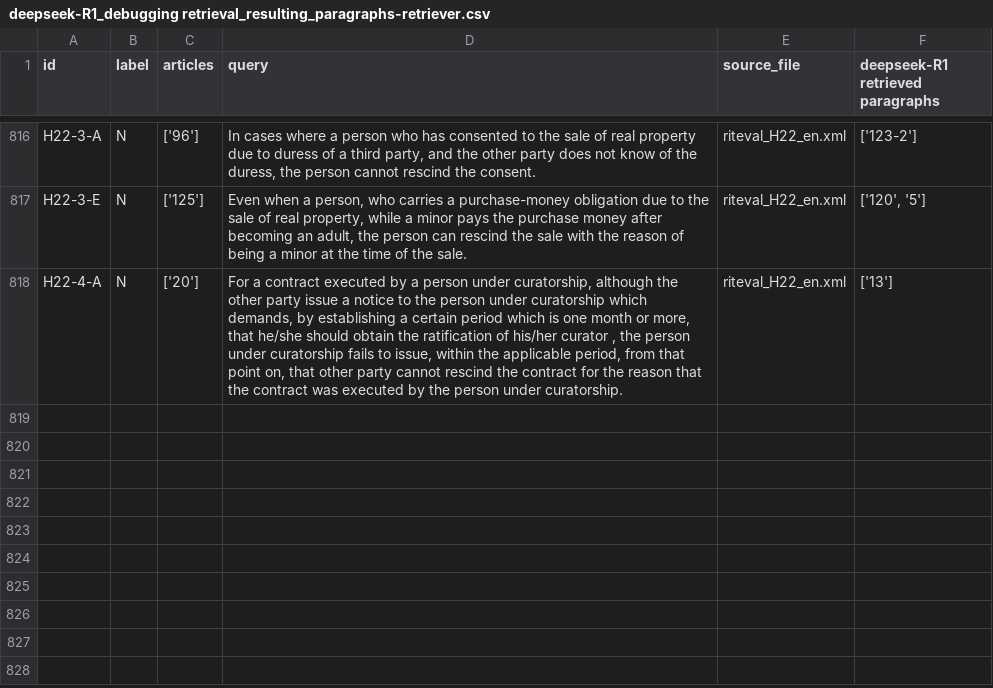
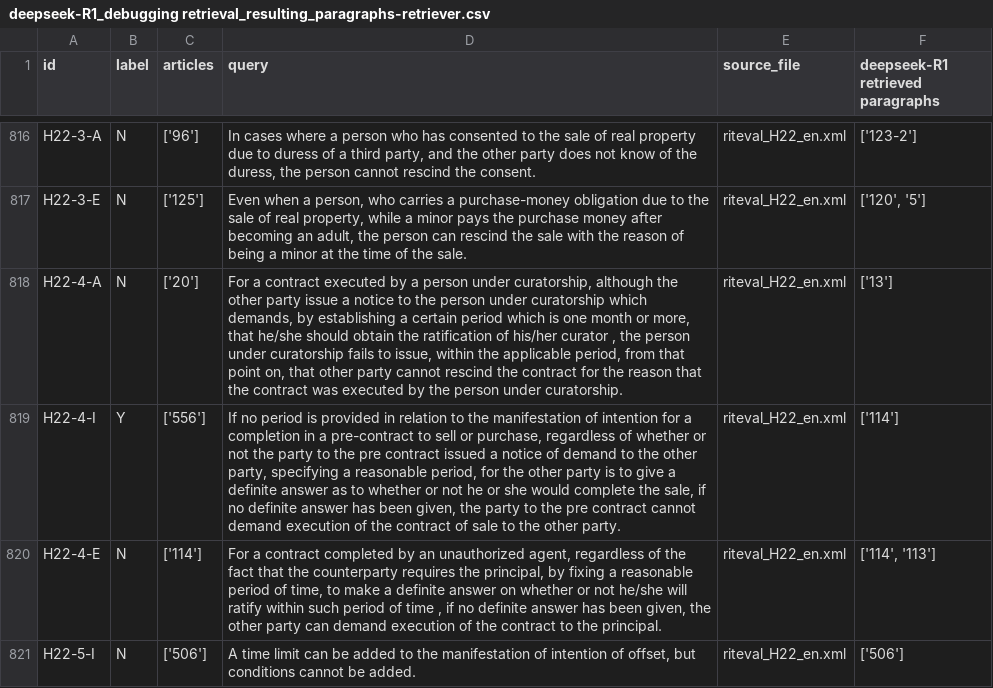
Before and after one commit to Marc8350/baresults, a CSV file: deepseek-R1_debugging retrieval_resulting_paragraphs-retriever.csv, drawn as a sheet; only a part is shown, gaps mark what is left out.

Commit message:
Update Excel files Tue 11 Mar 2025 04:11:30 AM CET

```diff
--- a/deepseek-R1_debugging retrieval_resulting_paragraphs-retriever.csv
+++ b/deepseek-R1_debugging retrieval_resulting_paragraphs-retriever.csv
@@ -867 +867,4 @@ H22-3-E,N,['125'],"Even when a person, who carries a purchase-money obligation d
 H22-4-A,N,['20'],"For a contract executed by a person under curatorship, although the other party issue a notice to the person under curatorship which demands, by establishing a certain period which is one month or more, that he/she should obtain the ratification of his/her curator , the person under curatorship fails to issue, within the applicable period, from that point on, that other party cannot rescind the contract for the reason that the contract was executed by the person under curatorship.",riteval_H22_en.xml,['13']
+H22-4-I,Y,['556'],"If no period is provided in relation to the manifestation of intention for a completion in a pre-contract to sell or purchase, regardless of whether or not the party to the pre contract issued a notice of demand to the other party, specifying a reasonable period, for the other party is to give a definite answer as to whether or not he or she would complete the sale, if no definite answer has been given, the party to the pre contract cannot demand execution of the contract of sale to the other party.",riteval_H22_en.xml,['114']
+H22-4-E,N,['114'],"For a contract completed by an unauthorized agent, regardless of the fact that the counterparty requires the principal, by fixing a reasonable period of time, to make a definite answer on whether or not he/she will ratify within such period of time , if no definite answer has been given, the other party can demand execution of the contract to the principal.",riteval_H22_en.xml,"['114', '113']"
+H22-5-I,N,['506'],"A time limit can be added to the manifestation of intention of offset, but conditions cannot be added.",riteval_H22_en.xml,['506']
```
